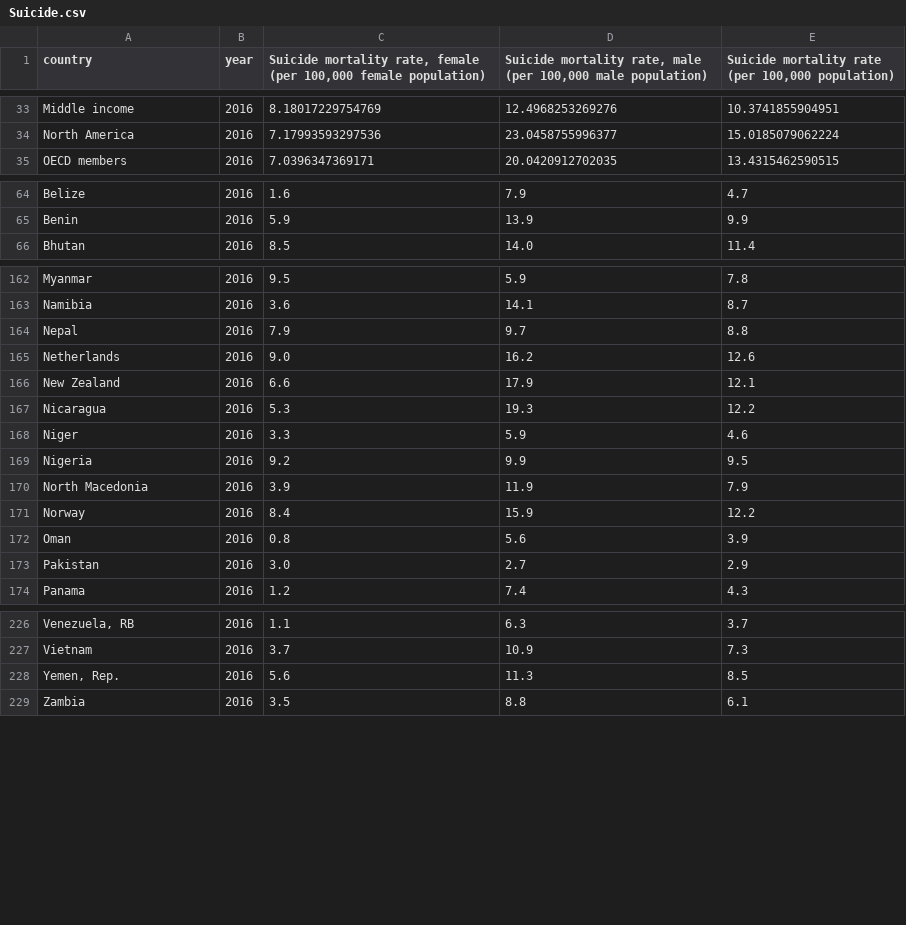
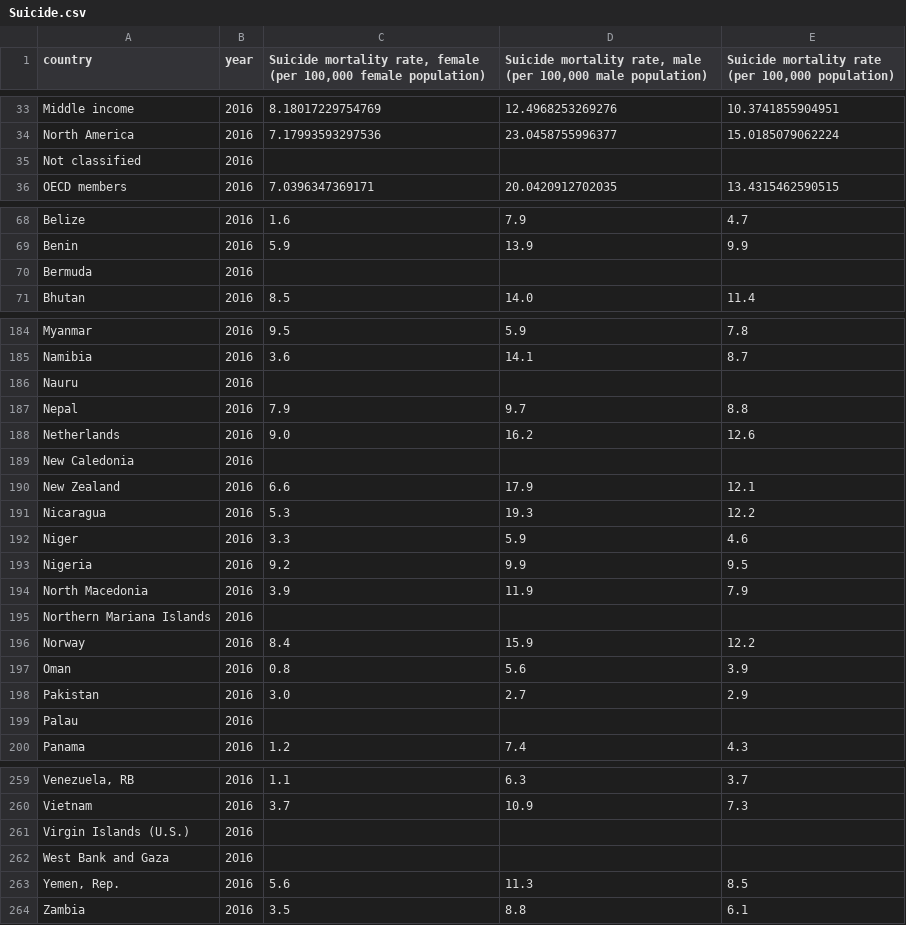
Before and after one commit to aghilissen/Mod_3_Project, a CSV file: data/Suicide.csv, drawn as a sheet; only a part is shown, gaps mark what is left out; the diff covers the shown part only; the diff names each change by its address in the sheet, - before the commit and + after, or states it on an @@ line.

```diff
--- a/data/Suicide.csv
+++ b/data/Suicide.csv
+row 35: Not classified | 2016
+row 70: Bermuda | 2016
+row 186: Nauru | 2016
+row 189: New Caledonia | 2016
+row 195: Northern Mariana Islands | 2016
+row 199: Palau | 2016
+row 261: Virgin Islands (U.S.) | 2016
+row 262: West Bank and Gaza | 2016
```
Also changed, not shown: 27 added rows elsewhere in this file, data/Access_to_internet.csv, 5 other files.
